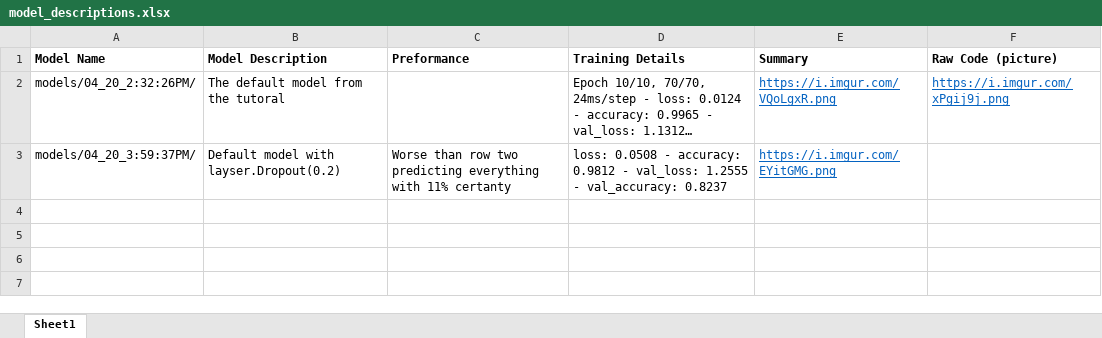
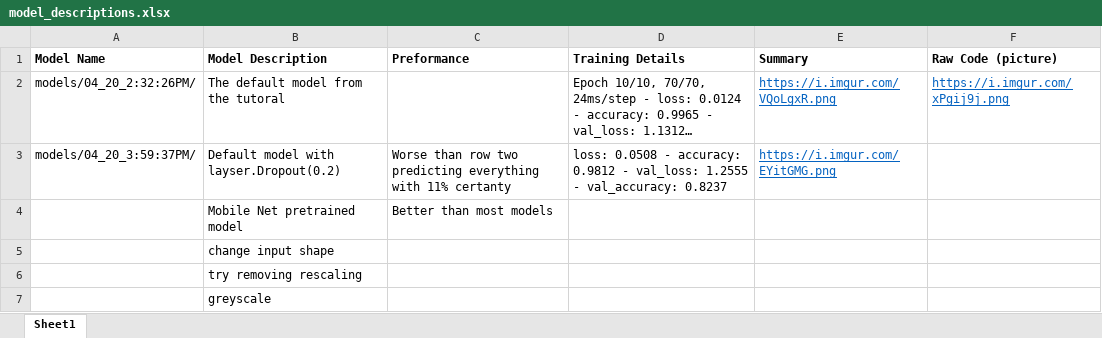
Before and after one commit to NotJoeMartinez/APDL_Quality_Control, an Excel workbook: model_descriptions.xlsx, sheet Sheet1, drawn as a sheet; long unchanged cells end in …; values as stored, in another font and other column widths than the file's, no borders; the diff names each change by its address in the sheet, - before the commit and + after, or states it on an @@ line.

```diff
--- a/model_descriptions.xlsx (sheet Sheet1)
+++ b/model_descriptions.xlsx (sheet Sheet1)
+row 4:  | Mobile Net pretrained model | Better than most models
+row 5:  | change input shape
+row 6:  | try removing rescaling
+row 7:  | greyscale
```
Also changed, not shown: 4 other files.
